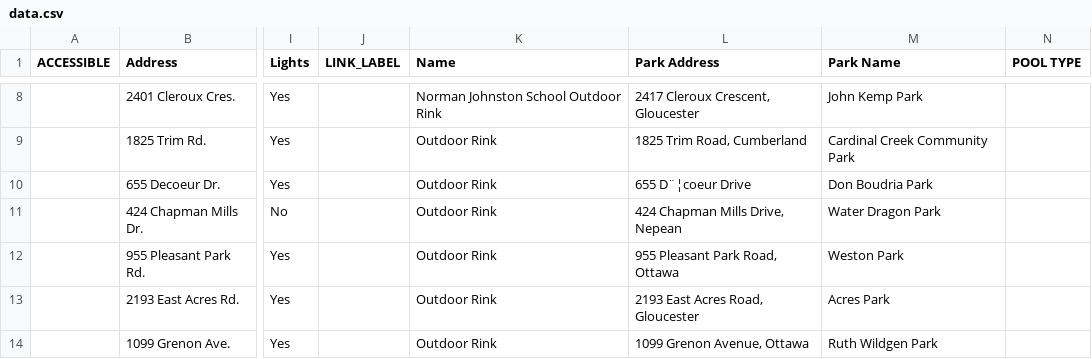
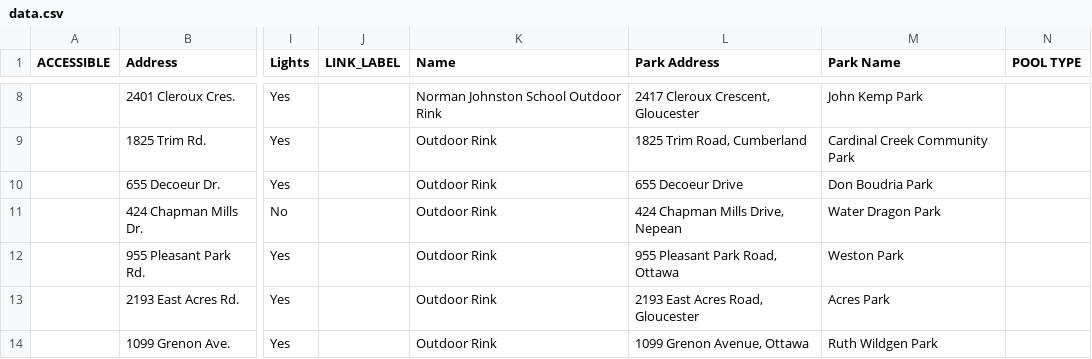
Before and after one commit to Xinpeng-Liu/ITEC2100P6, a CSV file: data/data.csv, drawn as a sheet; only a part is shown, gaps mark what is left out; the diff covers the shown part only; the diff names each change by its address in the sheet, - before the commit and + after, or states it on an @@ line.

Commit message:
2.0

```diff
--- a/data/data.csv
+++ b/data/data.csv
-L10 (Park Address): 655 D¨¦coeur Drive
+L10 (Park Address): 655 Decoeur Drive
```
Also changed, not shown: 17 edited cells elsewhere in this file.
